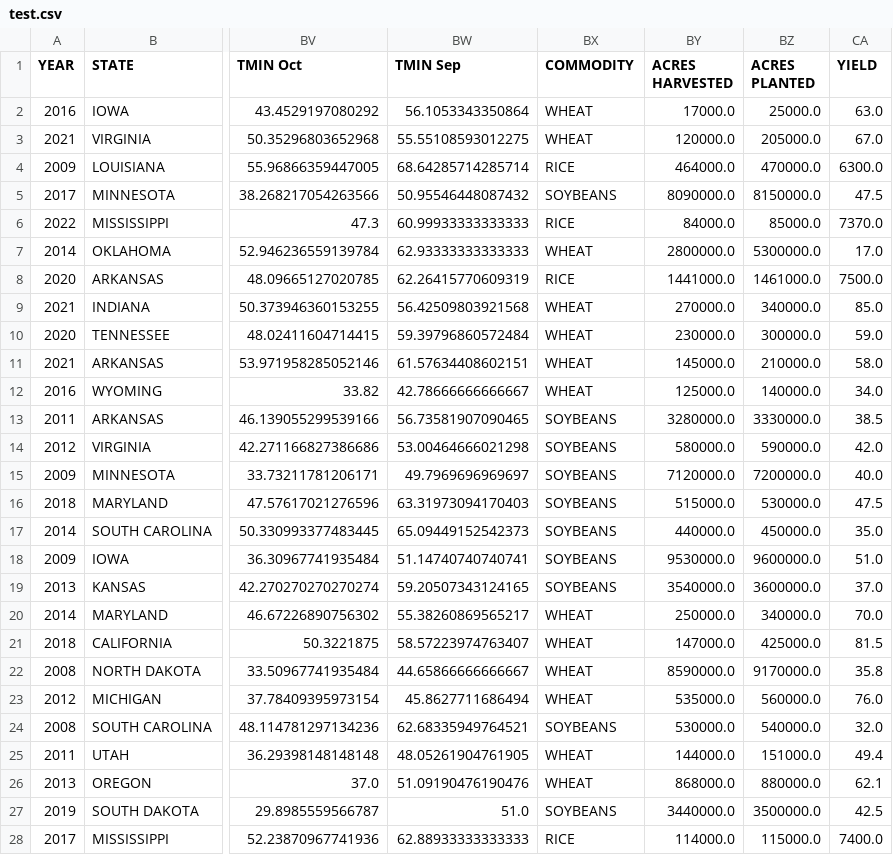
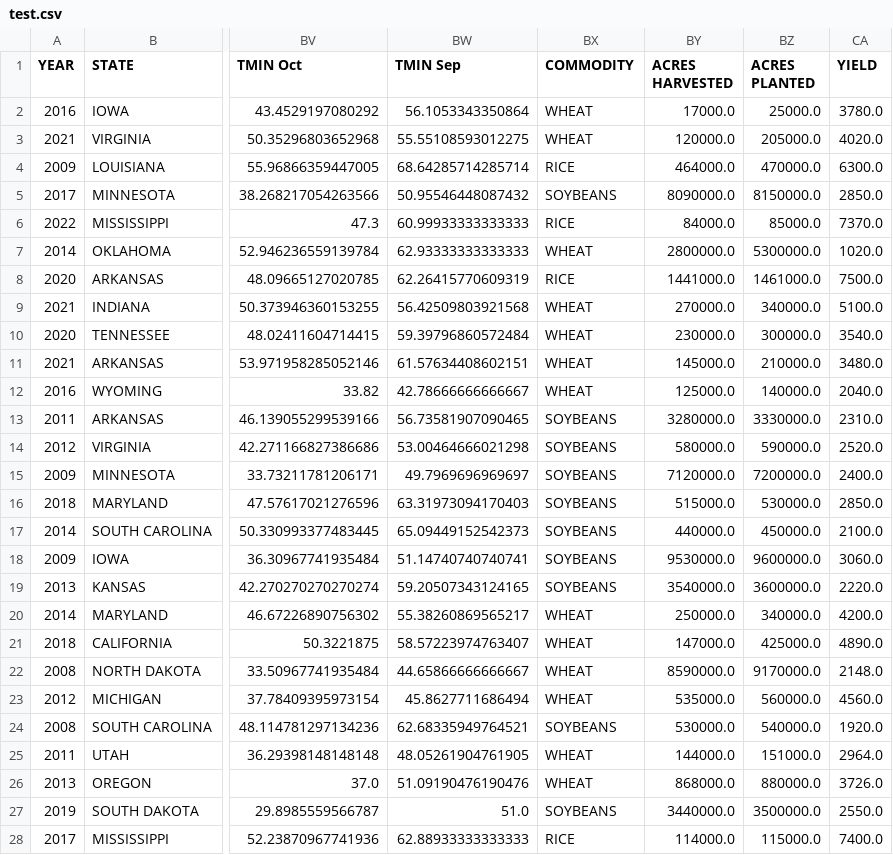
Before and after one commit to sumanthdonthu/Weather-Forecasting-and-Crop-Yield-Prediction-using-Machine-Learning, a CSV file: artifacts/test.csv, drawn as a sheet; only a part is shown, gaps mark what is left out; the diff covers the shown part only; the diff names each change by its address in the sheet, - before the commit and + after, or states it on an @@ line.

```diff
--- a/artifacts/test.csv
+++ b/artifacts/test.csv
-CA2 (YIELD): 63.0
+CA2 (YIELD): 3780.0
-CA3 (YIELD): 67.0
+CA3 (YIELD): 4020.0
-CA5 (YIELD): 47.5
+CA5 (YIELD): 2850.0
-CA7 (YIELD): 17.0
+CA7 (YIELD): 1020.0
-CA9 (YIELD): 85.0
+CA9 (YIELD): 5100.0
-CA10 (YIELD): 59.0
+CA10 (YIELD): 3540.0
-CA11 (YIELD): 58.0
+CA11 (YIELD): 3480.0
-CA12 (YIELD): 34.0
+CA12 (YIELD): 2040.0
-CA13 (YIELD): 38.5
+CA13 (YIELD): 2310.0
-CA14 (YIELD): 42.0
+CA14 (YIELD): 2520.0
-CA15 (YIELD): 40.0
+CA15 (YIELD): 2400.0
-CA16 (YIELD): 47.5
+CA16 (YIELD): 2850.0
-CA17 (YIELD): 35.0
+CA17 (YIELD): 2100.0
-CA18 (YIELD): 51.0
+CA18 (YIELD): 3060.0
-CA19 (YIELD): 37.0
+CA19 (YIELD): 2220.0
-CA20 (YIELD): 70.0
+CA20 (YIELD): 4200.0
-CA21 (YIELD): 81.5
+CA21 (YIELD): 4890.0
-CA22 (YIELD): 35.8
+CA22 (YIELD): 2148.0
-CA23 (YIELD): 76.0
+CA23 (YIELD): 4560.0
-CA24 (YIELD): 32.0
+CA24 (YIELD): 1920.0
-CA25 (YIELD): 49.4
+CA25 (YIELD): 2964.0
-CA26 (YIELD): 62.1
+CA26 (YIELD): 3726.0
-CA27 (YIELD): 42.5
+CA27 (YIELD): 2550.0
```
Also changed, not shown: 176 edited cells elsewhere in this file, 14 other files.
